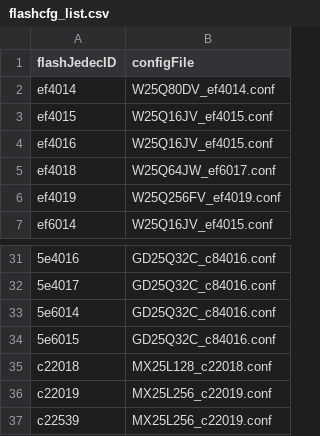
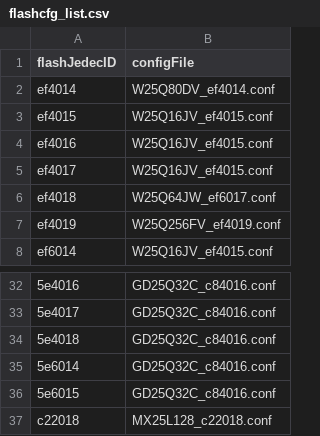
Before and after one commit to bouffalolab/bouffalo_sdk, a CSV file: tools/bflb_tools/bouffalo_flash_cube/utils/flash/bl808/flashcfg_list.csv, drawn as a sheet; only a part is shown, gaps mark what is left out; the shorter side is filled out with more unchanged rows; the diff names each change by its address in the sheet, - before the commit and + after, or states it on an @@ line.

Commit message:
[chore][bflb_tool] update flash tool, add gui support, add mac support

```diff
--- a/tools/bflb_tools/bouffalo_flash_cube/utils/flash/bl808/flashcfg_list.csv
+++ b/tools/bflb_tools/bouffalo_flash_cube/utils/flash/bl808/flashcfg_list.csv
+row 5: ef4017 | W25Q16JV_ef4015.conf
+row 34: 5e4018 | GD25Q32C_c84016.conf
```
Also changed, not shown: tools/bflb_tools/bouffalo_flash_cube/utils/flash/bl616/flashcfg_list.csv, 45 other files.
